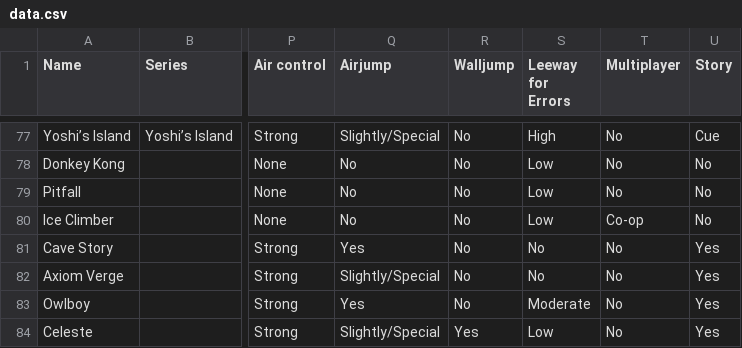
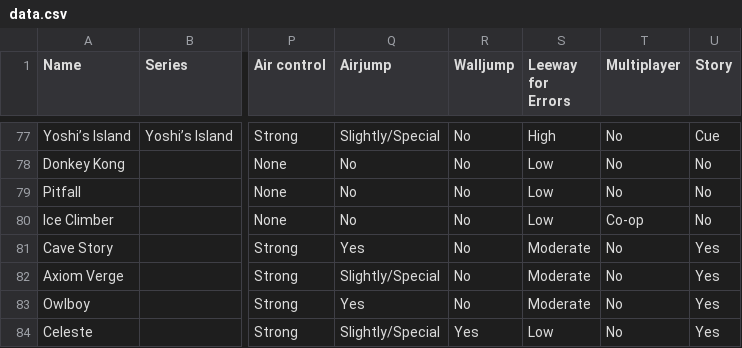
Before and after one commit to qwertystop/config-d3-fdg, a CSV file: data.csv, drawn as a sheet; only a part is shown, gaps mark what is left out; the diff names each change by its address in the sheet, - before the commit and + after, or states it on an @@ line.

Commit message:
correct small typo

```diff
--- a/data.csv
+++ b/data.csv
-S81:S82 (Leeway for Errors): No
+S81:S82 (Leeway for Errors): Moderate
```
